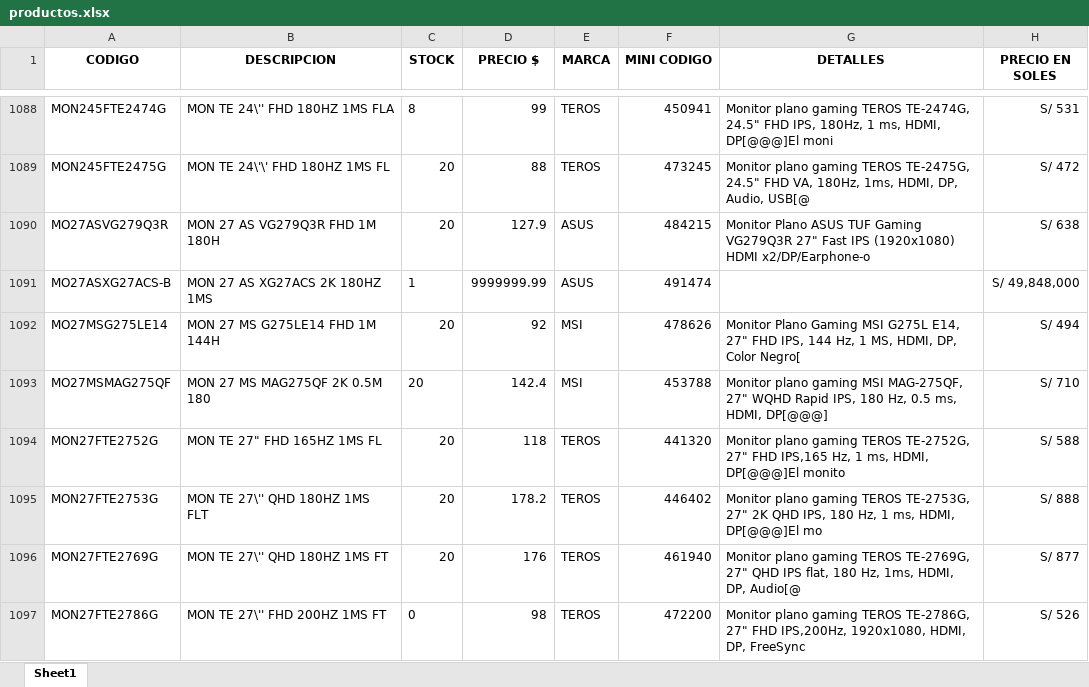
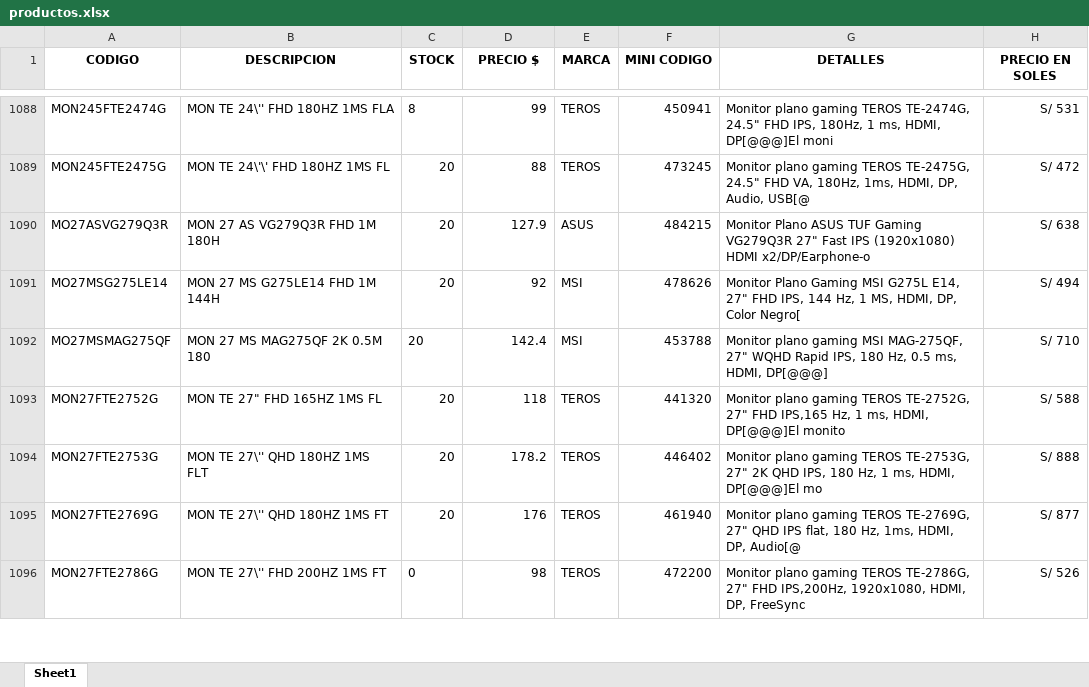
Before and after one commit to scperu/store, an Excel workbook: productos.xlsx, sheet Sheet1, drawn as a sheet; only a part is shown, gaps mark what is left out; values as stored, in another font and other column widths than the file's, no borders; table styles not drawn; the diff names each change by its address in the sheet, - before the commit and + after, or states it on an @@ line.

```diff
--- a/productos.xlsx (sheet Sheet1)
+++ b/productos.xlsx (sheet Sheet1)
-row 1091: MO27ASXG27ACS-B | MON 27 AS XG27ACS 2K 180HZ 1MS | 1 | 9999999.99 | ASUS | 491474 |  | S/ 49,848,000
```
Also changed, not shown: 2 other files.
